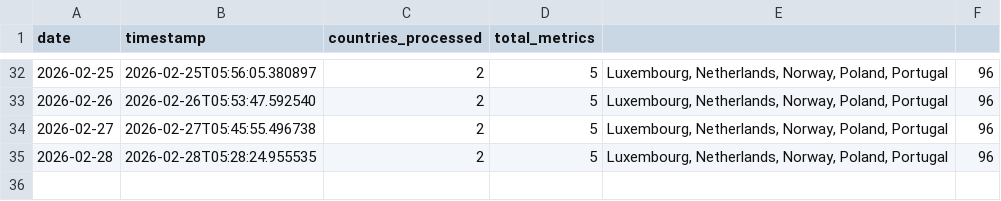
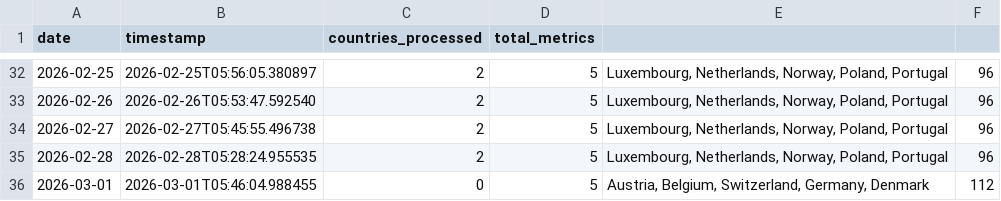
Before and after one commit to jarmoe13/clarity-harvester, a CSV file: data/history.csv, drawn as a sheet; only a part is shown, gaps mark what is left out; the diff names each change by its address in the sheet, - before the commit and + after, or states it on an @@ line.

```diff
--- a/data/history.csv
+++ b/data/history.csv
+row 36: 2026-03-01 | 2026-03-01T05:46:04.988455 | 0 | 5 | Austria, Belgium, Switzerland, Germany, Denmark | 112
```
Also changed, not shown: 1 other file.
